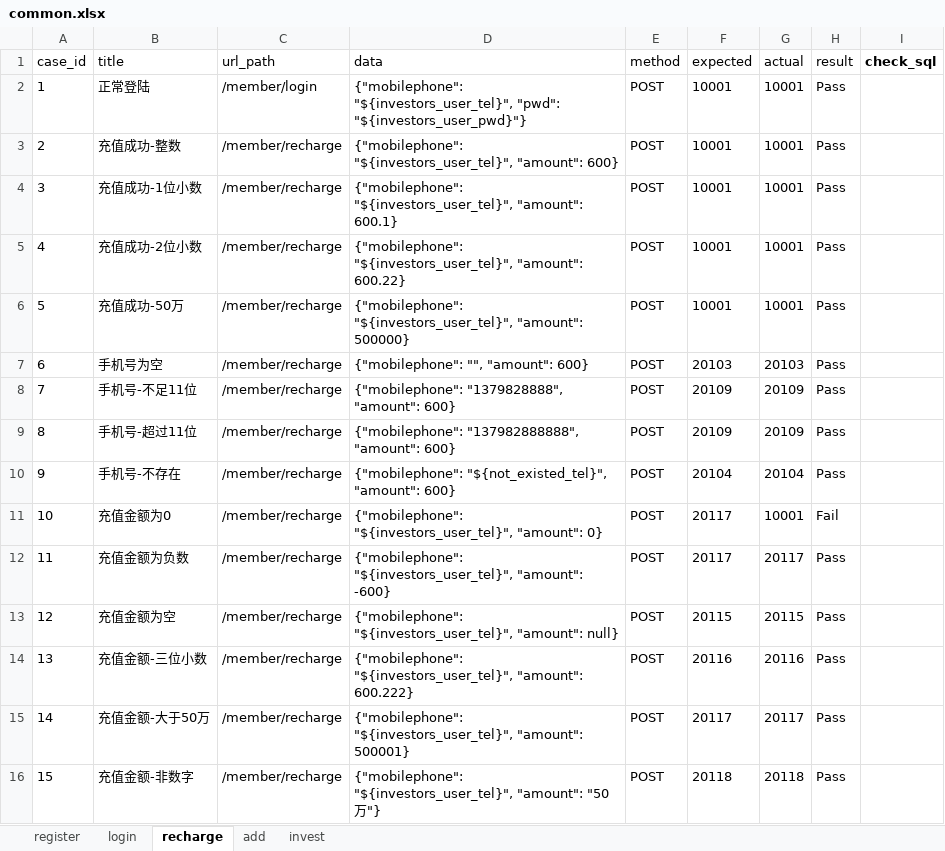
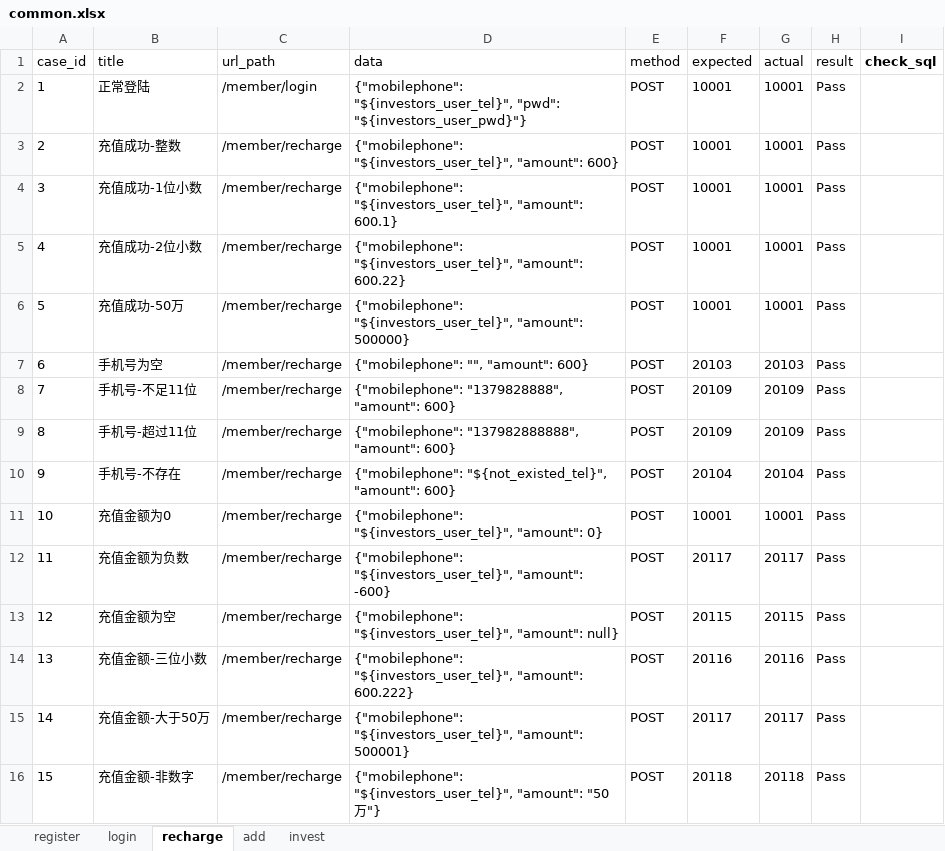
Before and after one commit to tudaozi/future_loan_interface_test, an Excel workbook: data/common.xlsx, sheet recharge, drawn as a sheet; values as stored, in another font and other column widths than the file's, no borders; the diff names each change by its address in the sheet, - before the commit and + after, or states it on an @@ line.

```diff
--- a/data/common.xlsx (sheet recharge)
+++ b/data/common.xlsx (sheet recharge)
-F11 (expected): 20117
+F11 (expected): 10001
-H11 (result): Fail
+H11 (result): Pass
```
Also changed, not shown: sheet add, 2 other files.
